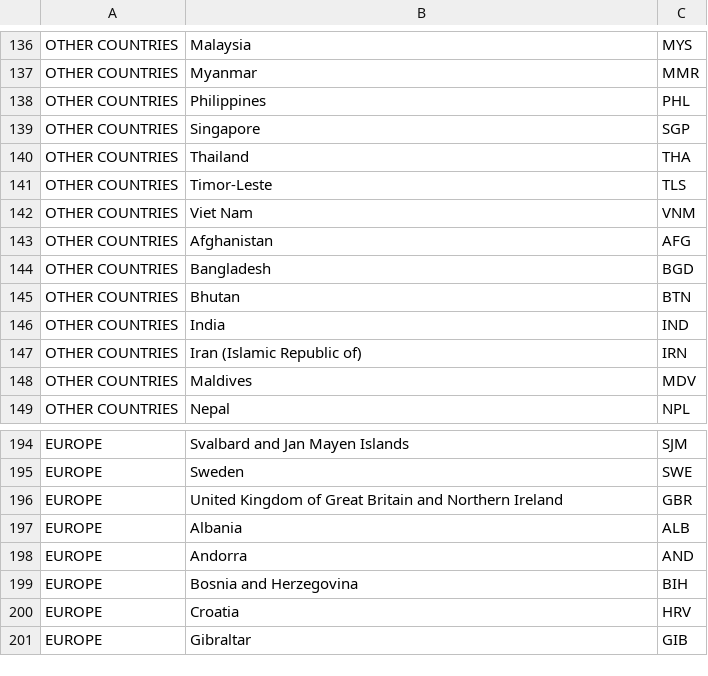
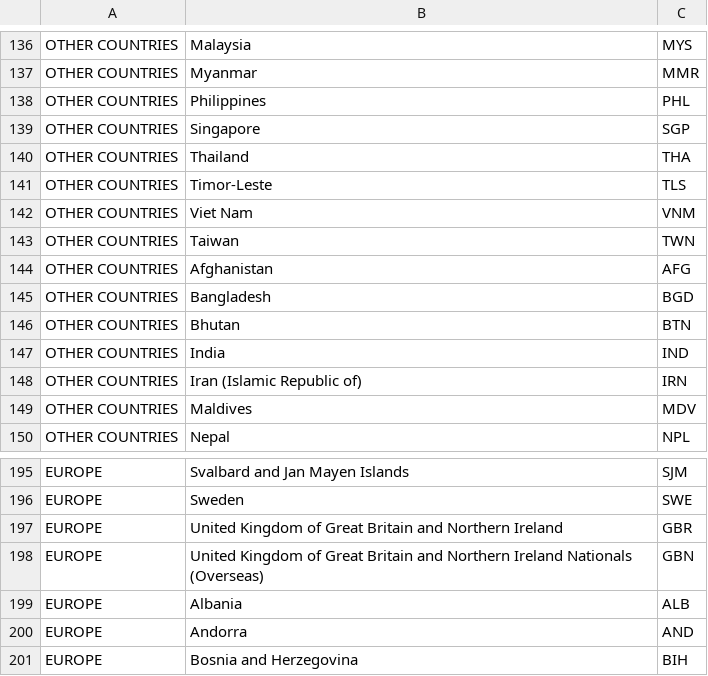
Before and after one commit to jeroenminderman/fork-it-up, a CSV file: data/open/CountryCodes_VisByNat.csv, drawn as a sheet; only a part is shown, gaps mark what is left out; the shorter side is filled out with more unchanged rows.

Commit message:
Table 8 codes.

```diff
--- a/data/open/CountryCodes_VisByNat.csv
+++ b/data/open/CountryCodes_VisByNat.csv
@@ -142,2 +142,3 @@ OTHER COUNTRIES,Timor-Leste,TLS
 OTHER COUNTRIES,Viet Nam,VNM
+OTHER COUNTRIES,Taiwan,TWN
 OTHER COUNTRIES,Afghanistan,AFG
@@ -196,2 +197,3 @@ EUROPE,Sweden,SWE
 EUROPE,United Kingdom of Great Britain and Northern Ireland,GBR
+EUROPE,United Kingdom of Great Britain and Northern Ireland Nationals (Overseas),GBN
 EUROPE,Albania,ALB
```
Also changed, not shown: data/open/CountryCodes_ResbyNat.csv, 2 other files.
